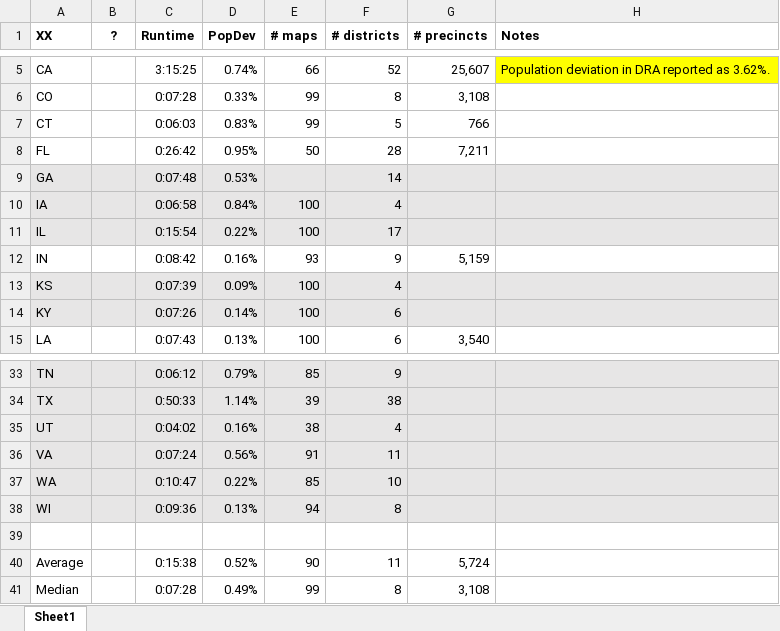
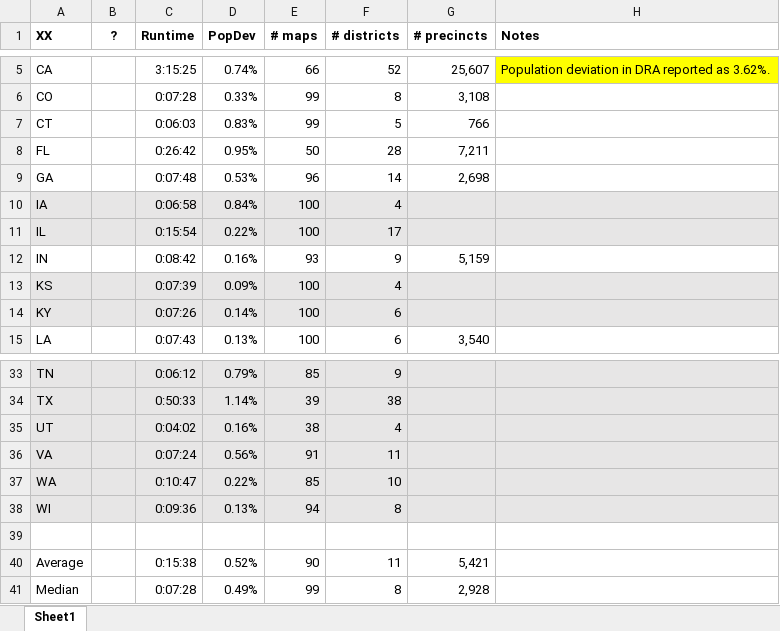
Before and after one commit to alecramsay/baseline, an Excel workbook: maps/Abstract by State.xlsx, sheet Sheet1, drawn as a sheet; only a part is shown, gaps mark what is left out; values as stored, in another font and other column widths than the file's, no borders; the diff names each change by its address in the sheet, - before the commit and + after, or states it on an @@ line.

```diff
--- a/maps/Abstract by State.xlsx (sheet Sheet1)
+++ b/maps/Abstract by State.xlsx (sheet Sheet1)
-A9:H9 fill: #E7E6E6
+A9:H9 fill: none
-E9 (# maps): (empty)
+E9 (# maps): 96
-G9 (# precincts): (empty)
+G9 (# precincts): 2,698
-G40 (# precincts): 5,724
+G40 (# precincts): 5,421
-G41 (# precincts): 3,108
+G41 (# precincts): 2,928
```
Also changed, not shown: 3 other files.
